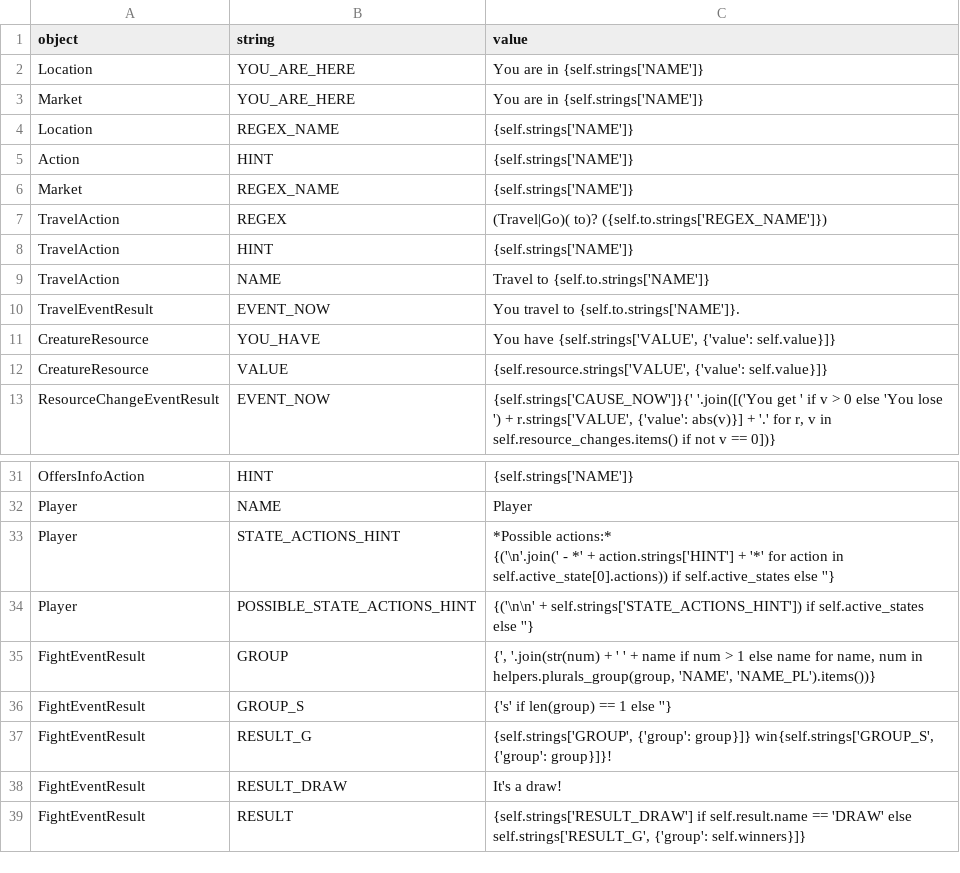
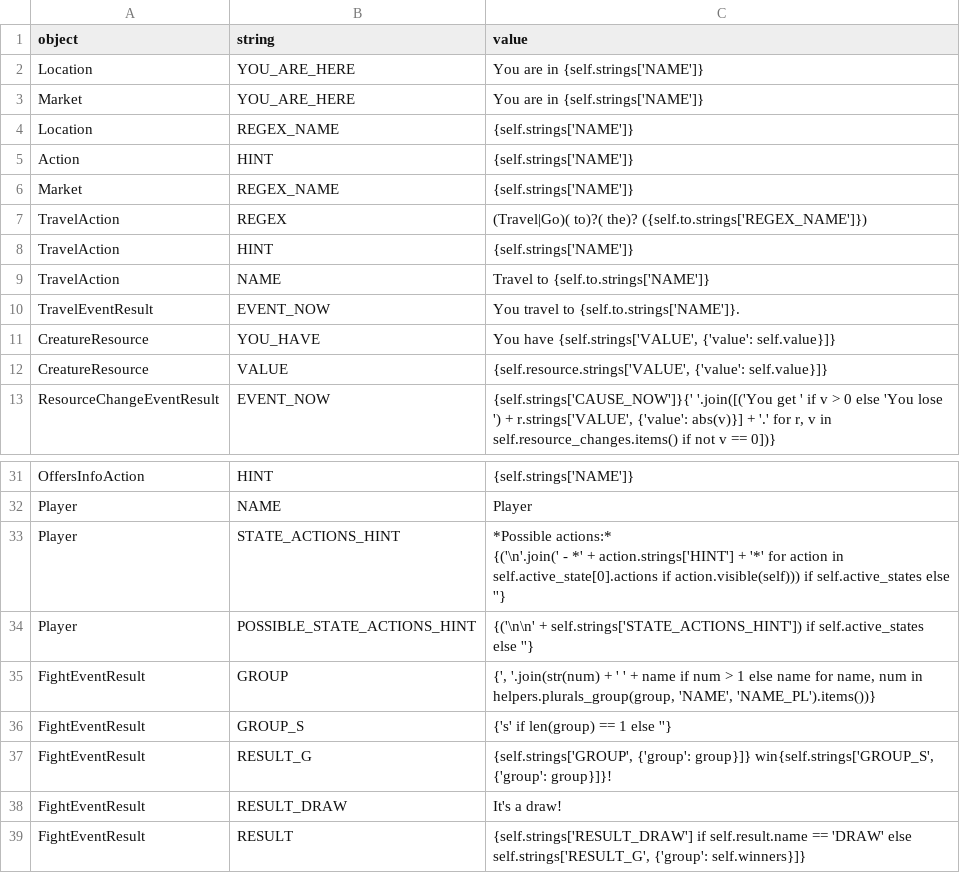
Before and after one commit to lychanl/discord-text-rpg, a CSV file: worlds/default/locales/en/default.csv, drawn as a sheet; only a part is shown, gaps mark what is left out.

```diff
--- a/worlds/default/locales/en/default.csv
+++ b/worlds/default/locales/en/default.csv
@@ -6,3 +6,3 @@ Action,HINT,{self.strings['NAME']}
 Market,REGEX_NAME,{self.strings['NAME']}
-TravelAction,REGEX,(Travel|Go)( to)? ({self.to.strings['REGEX_NAME']})
+TravelAction,REGEX,(Travel|Go)( to)?( the)? ({self.to.strings['REGEX_NAME']})
 TravelAction,HINT,{self.strings['NAME']}
@@ -32,4 +32,4 @@ OffersInfoAction,HINT,{self.strings['NAME']}
 Player,NAME,Player
-Player,STATE_ACTIONS_HINT,"*Possible actions:*
-{('\n'.join(' - *' + action.strings['HINT'] + '*' for action in self.active_state[0].actions)) if self.active_states else ''}"
+Player,STATE_ACTIONS_HINT,"*Possible actions:*
+{('\n'.join(' - *' + action.strings['HINT'] + '*' for action in self.active_state[0].actions if action.visible(self))) if self.active_states else ''}"
 Player,POSSIBLE_STATE_ACTIONS_HINT,"{('\n\n' + self.strings['STATE_ACTIONS_HINT']) if self.active_states else ''}"
```
Also changed, not shown: worlds/default/locales/en/dialogues.csv, worlds/default/locales/en/items.csv, 21 other files.
